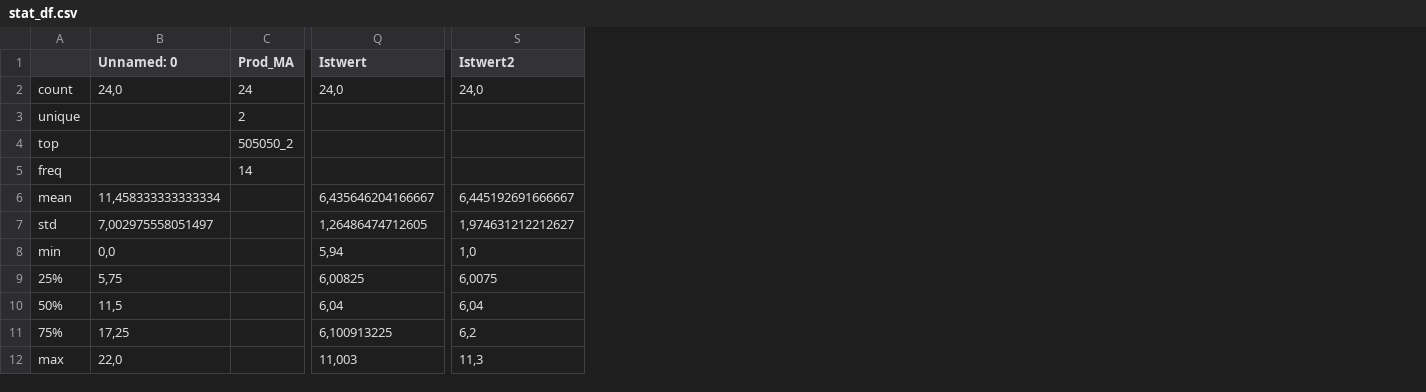
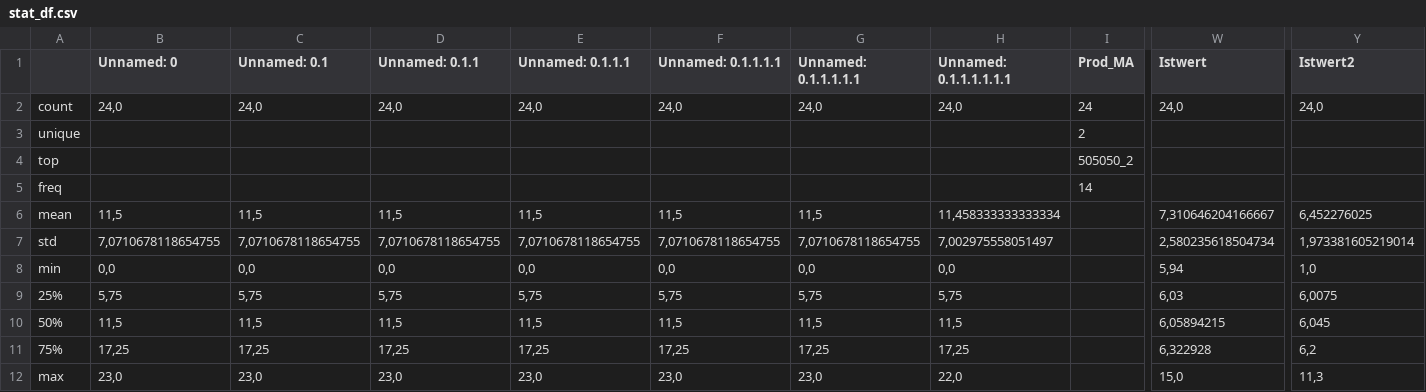
Before and after one commit to blaubaer01/CSVpySTAT, a CSV file: stat_df.csv, drawn as a sheet; only a part is shown, gaps mark what is left out; addresses are those after the commit; the diff names each change by its address in the sheet, - before the commit and + after, or states it on an @@ line.

```diff
--- a/stat_df.csv
+++ b/stat_df.csv
+column C (Unnamed: 0.1), rows 2-12: 24,0 |  |  |  | 11,5 | 7,0710678118654755 | 0,0 | 5,75 | 11,5 | 17,25 | 23,0
+column D (Unnamed: 0.1.1), rows 2-12: 24,0 |  |  |  | 11,5 | 7,0710678118654755 | 0,0 | 5,75 | 11,5 | 17,25 | 23,0
+column E (Unnamed: 0.1.1.1), rows 2-12: 24,0 |  |  |  | 11,5 | 7,0710678118654755 | 0,0 | 5,75 | 11,5 | 17,25 | 23,0
+column F (Unnamed: 0.1.1.1.1), rows 2-12: 24,0 |  |  |  | 11,5 | 7,0710678118654755 | 0,0 | 5,75 | 11,5 | 17,25 | 23,0
+column G (Unnamed: 0.1.1.1.1.1), rows 2-12: 24,0 |  |  |  | 11,5 | 7,0710678118654755 | 0,0 | 5,75 | 11,5 | 17,25 | 23,0
+column H (Unnamed: 0.1.1.1.1.1.1), rows 2-12: 24,0 |  |  |  | 11,458333333333334 | 7,002975558051497 | 0,0 | 5,75 | 11,5 | 17,25 | 22,0
-B6 (Unnamed: 0): 11,458333333333334
+B6 (Unnamed: 0): 11,5
-W6 (Istwert): 6,435646204166667
+W6 (Istwert): 7,310646204166667
-Y6 (Istwert2): 6,445192691666667
+Y6 (Istwert2): 6,452276025
-B7 (Unnamed: 0): 7,002975558051497
+B7 (Unnamed: 0): 7,0710678118654755
-W7 (Istwert): 1,26486474712605
+W7 (Istwert): 2,580235618504734
-Y7 (Istwert2): 1,974631212212627
+Y7 (Istwert2): 1,973381605219014
-W9 (Istwert): 6,00825
+W9 (Istwert): 6,03
-W10 (Istwert): 6,04
+W10 (Istwert): 6,05894215
-Y10 (Istwert2): 6,04
+Y10 (Istwert2): 6,045
-W11 (Istwert): 6,100913225
+W11 (Istwert): 6,322928
-B12 (Unnamed: 0): 22,0
+B12 (Unnamed: 0): 23,0
-W12 (Istwert): 11,003
+W12 (Istwert): 15,0
```
Also changed, not shown: correl_df.csv, 4 other files.
